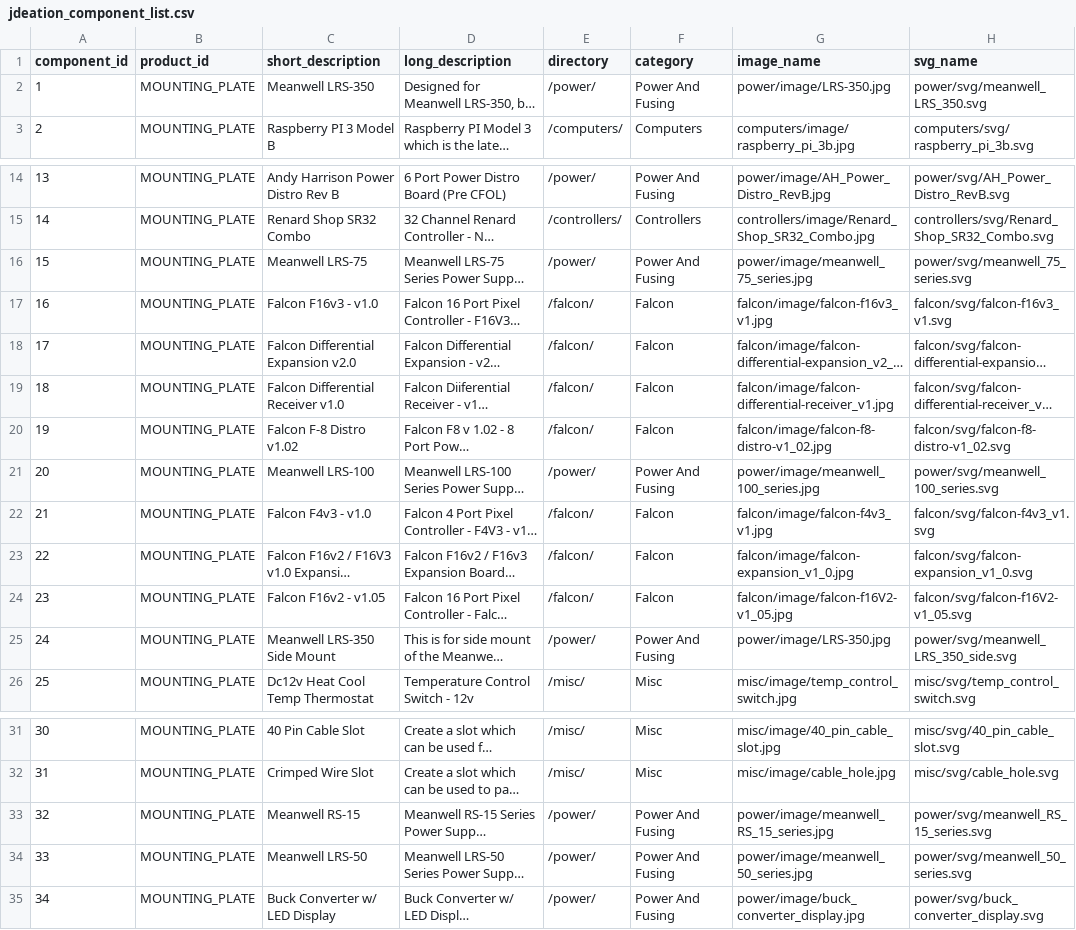
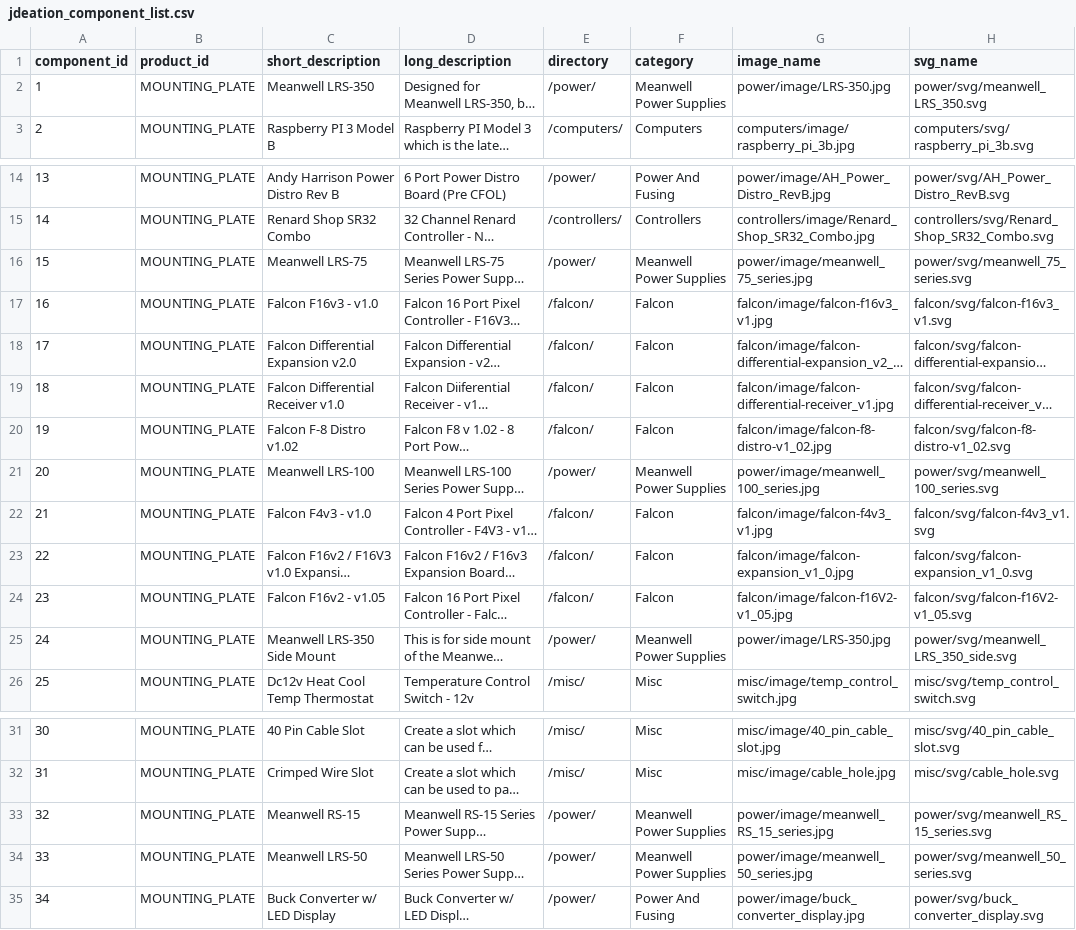
Before and after one commit to jchancel/jdeation-designer, a CSV file: jdeation_component_list.csv, drawn as a sheet; only a part is shown, gaps mark what is left out; long unchanged cells end in …; the diff names each change by its address in the sheet, - before the commit and + after, or states it on an @@ line.

Commit message:
Add Meanwell category

```diff
--- a/jdeation_component_list.csv
+++ b/jdeation_component_list.csv
-F2 (category): Power And Fusing
+F2 (category): Meanwell Power Supplies
-F16 (category): Power And Fusing
+F16 (category): Meanwell Power Supplies
-F21 (category): Power And Fusing
+F21 (category): Meanwell Power Supplies
-F25 (category): Power And Fusing
+F25 (category): Meanwell Power Supplies
-F33:F34 (category): Power And Fusing
+F33:F34 (category): Meanwell Power Supplies
```
